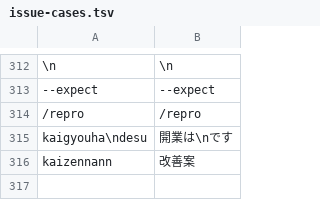
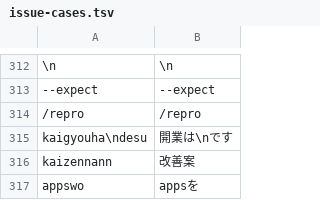
Before and after one commit to yksr-melt/Meltype, a TSV file: src/Meltype.Core.Tests/data/issue-cases.tsv, drawn as a sheet; only a part is shown, gaps mark what is left out.

```diff
--- a/src/Meltype.Core.Tests/data/issue-cases.tsv
+++ b/src/Meltype.Core.Tests/data/issue-cases.tsv
@@ -316 +316,2 @@ kaigyouha\ndesu	開業は\nです
 kaizennann	改善案
+appswo	appsを
```
Also changed, not shown: 2 other files.
